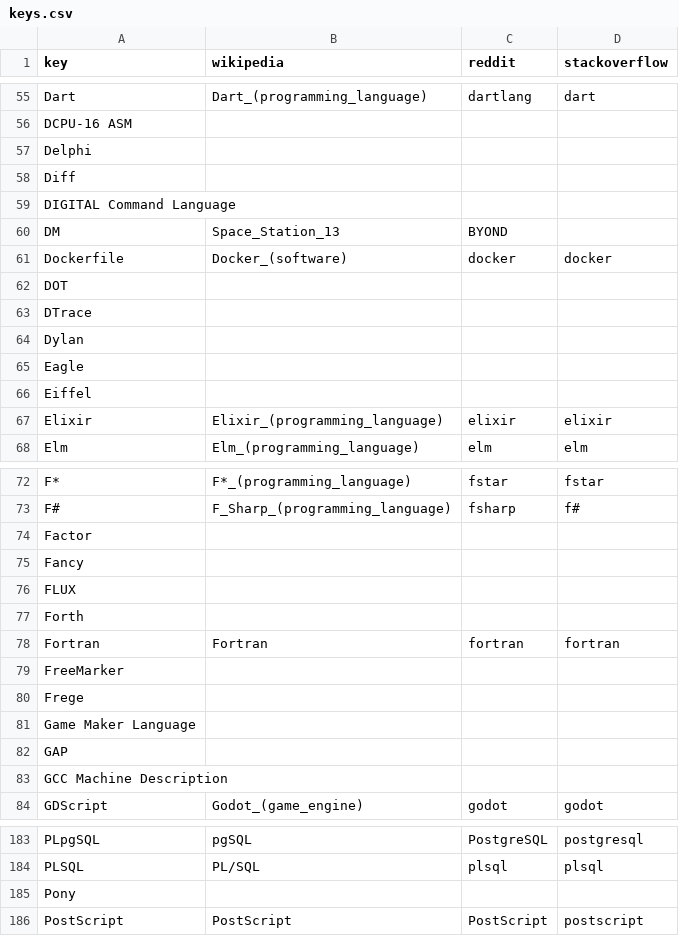
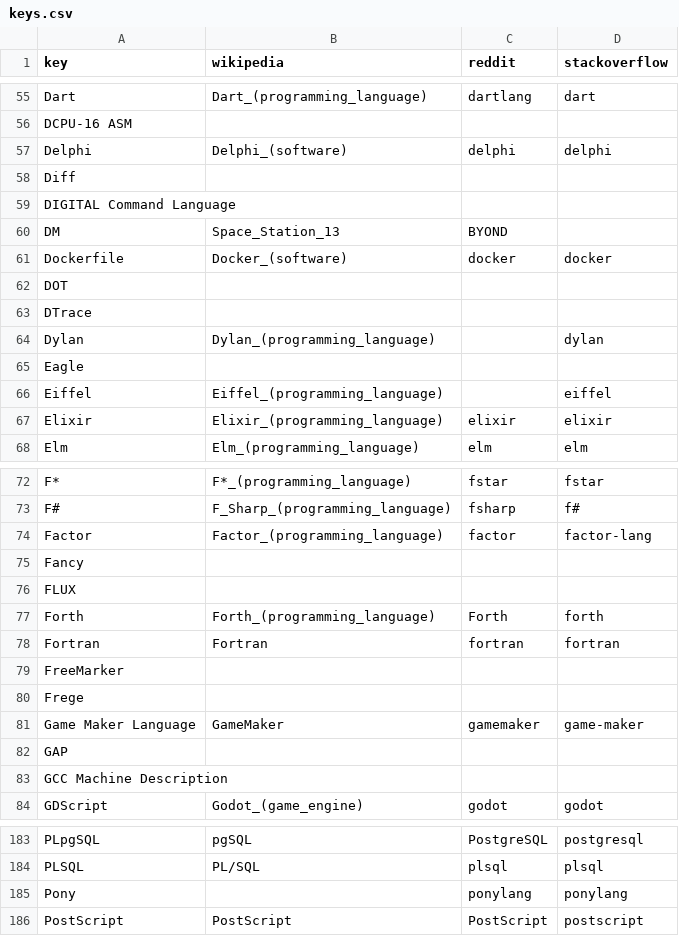
Before and after one commit to tjpalmer/languish, a CSV file: scripts/data/keys.csv, drawn as a sheet; only a part is shown, gaps mark what is left out; the diff covers the shown part only.

```diff
--- a/scripts/data/keys.csv
+++ b/scripts/data/keys.csv
@@ -56,3 +56,3 @@
 "DCPU-16 ASM",,,
-"Delphi",,,
+"Delphi","Delphi_(software)","delphi","delphi"
 "Diff",,,
@@ -63,5 +63,5 @@
 "DTrace",,,
-"Dylan",,,
+"Dylan","Dylan_(programming_language)","","dylan"
 "Eagle",,,
-"Eiffel",,,
+"Eiffel","Eiffel_(programming_language)","","eiffel"
 "Elixir","Elixir_(programming_language)","elixir","elixir"
@@ -73,6 +73,6 @@
 "F#","F_Sharp_(programming_language)","fsharp","f#"
-"Factor",,,
+"Factor","Factor_(programming_language)","factor","factor-lang"
 "Fancy",,,
 "FLUX",,,
-"Forth",,,
+"Forth","Forth_(programming_language)","Forth","forth"
 "Fortran","Fortran","fortran","fortran"
@@ -80,3 +80,3 @@
 "Frege",,,
-"Game Maker Language",,,
+"Game Maker Language","GameMaker","gamemaker","game-maker"
 "GAP",,,
@@ -184,3 +184,3 @@
 "PLSQL","PL/SQL","plsql","plsql"
-"Pony",,,
+"Pony","","ponylang","ponylang"
 "PostScript","PostScript","PostScript","postscript"
```
Also changed, not shown: 23 edited cells elsewhere in this file.
